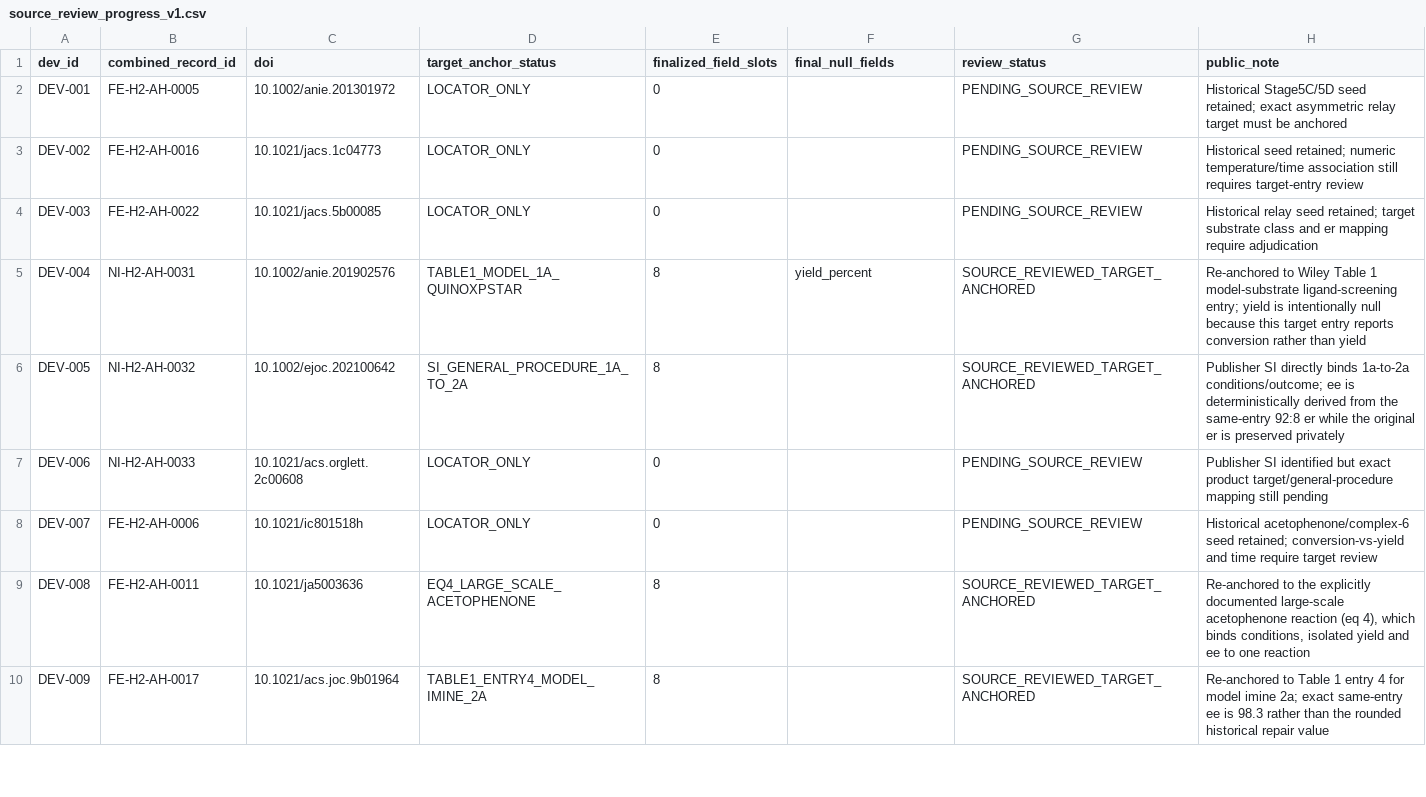
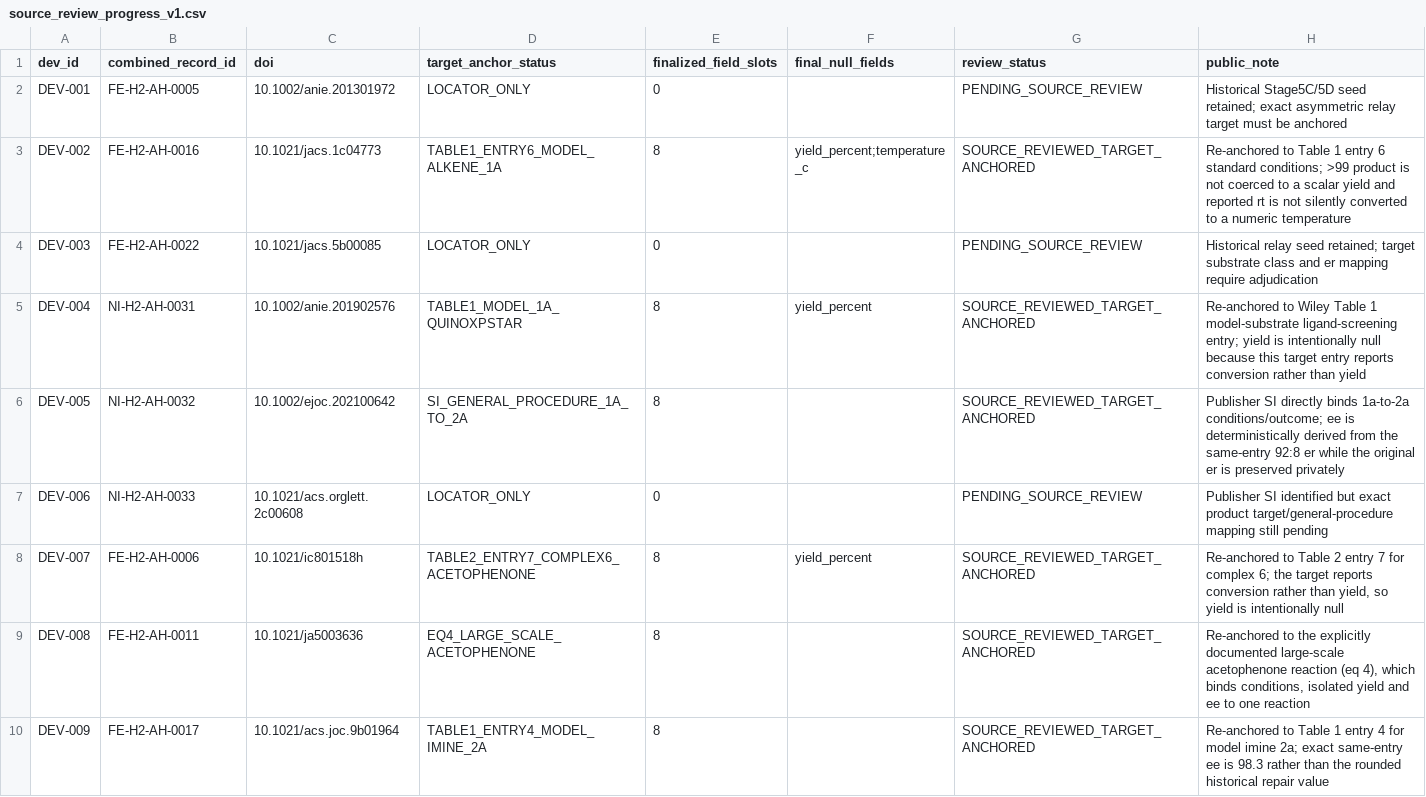
Before and after one commit to linlkx0810-svg/Hydrogenation_Literature_Agent, a CSV file: benchmarks/real_development/source_review_progress_v1.csv, drawn as a sheet; only a part is shown.

Commit message:
Promote Fe development cases after source review

```diff
--- a/benchmarks/real_development/source_review_progress_v1.csv
+++ b/benchmarks/real_development/source_review_progress_v1.csv
@@ -2,3 +2,3 @@ dev_id,combined_record_id,doi,target_anchor_status,finalized_field_slots,final_n
 DEV-001,FE-H2-AH-0005,10.1002/anie.201301972,LOCATOR_ONLY,0,,PENDING_SOURCE_REVIEW,"Historical Stage5C/5D seed retained; exact asymmetric relay target must be anchored"
-DEV-002,FE-H2-AH-0016,10.1021/jacs.1c04773,LOCATOR_ONLY,0,,PENDING_SOURCE_REVIEW,"Historical seed retained; numeric temperature/time association still requires target-entry review"
+DEV-002,FE-H2-AH-0016,10.1021/jacs.1c04773,TABLE1_ENTRY6_MODEL_ALKENE_1A,8,yield_percent;temperature_c,SOURCE_REVIEWED_TARGET_ANCHORED,"Re-anchored to Table 1 entry 6 standard conditions; >99 product is not coerced to a scalar yield and reported rt is not silently converted to a numeric temperature"
 DEV-003,FE-H2-AH-0022,10.1021/jacs.5b00085,LOCATOR_ONLY,0,,PENDING_SOURCE_REVIEW,"Historical relay seed retained; target substrate class and er mapping require adjudication"
@@ -7,3 +7,3 @@ DEV-005,NI-H2-AH-0032,10.1002/ejoc.202100642,SI_GENERAL_PROCEDURE_1A_TO_2A,8,,SO
 DEV-006,NI-H2-AH-0033,10.1021/acs.orglett.2c00608,LOCATOR_ONLY,0,,PENDING_SOURCE_REVIEW,"Publisher SI identified but exact product target/general-procedure mapping still pending"
-DEV-007,FE-H2-AH-0006,10.1021/ic801518h,LOCATOR_ONLY,0,,PENDING_SOURCE_REVIEW,"Historical acetophenone/complex-6 seed retained; conversion-vs-yield and time require target review"
+DEV-007,FE-H2-AH-0006,10.1021/ic801518h,TABLE2_ENTRY7_COMPLEX6_ACETOPHENONE,8,yield_percent,SOURCE_REVIEWED_TARGET_ANCHORED,"Re-anchored to Table 2 entry 7 for complex 6; the target reports conversion rather than yield, so yield is intentionally null"
 DEV-008,FE-H2-AH-0011,10.1021/ja5003636,EQ4_LARGE_SCALE_ACETOPHENONE,8,,SOURCE_REVIEWED_TARGET_ANCHORED,"Re-anchored to the explicitly documented large-scale acetophenone reaction (eq 4), which binds conditions, isolated yield and ee to one reaction"
```
